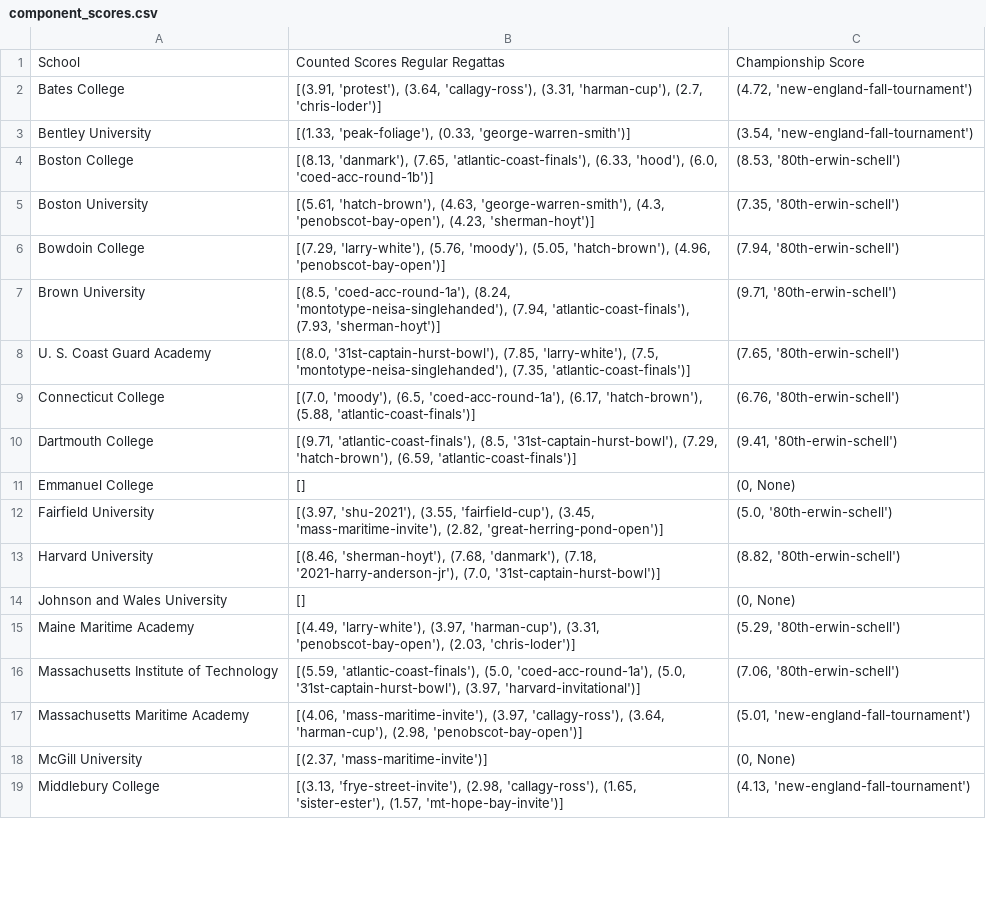
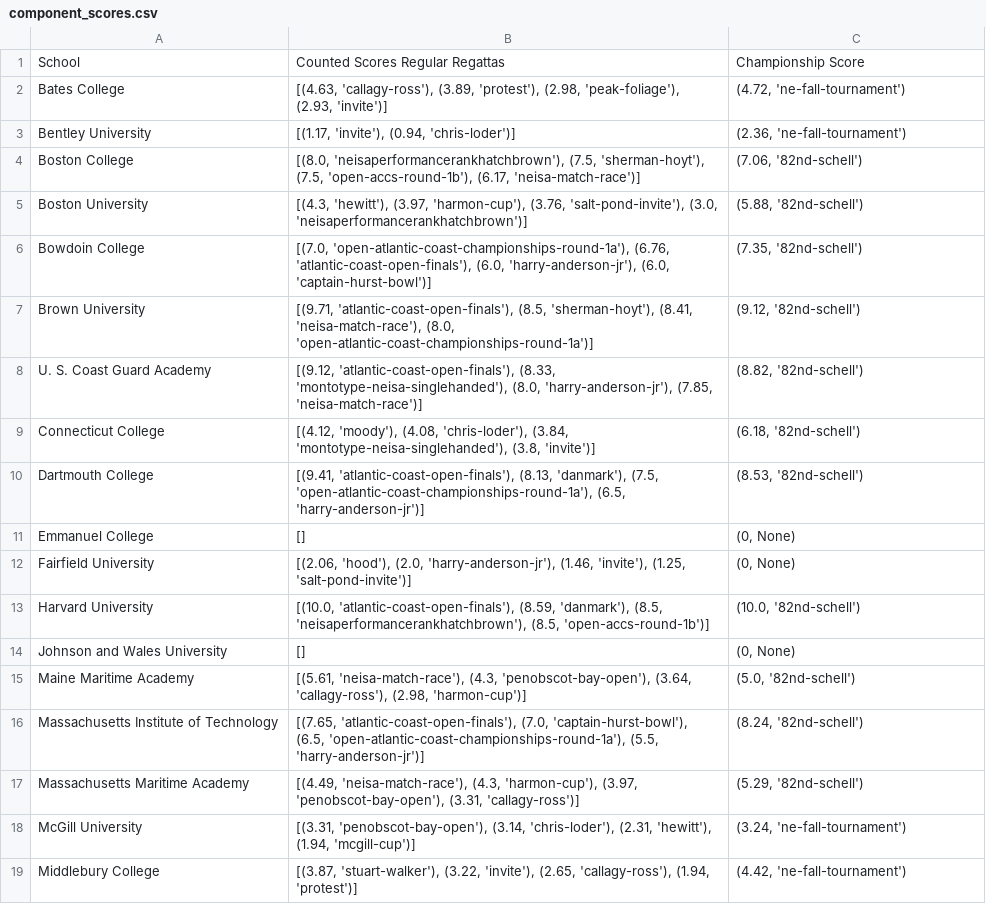
Before and after one commit to maxtkc/NEISA-rankings, a CSV file: component_scores.csv, drawn as a sheet; only a part is shown; the diff covers the shown part only.

```diff
--- a/component_scores.csv
+++ b/component_scores.csv
@@ -1,19 +1,19 @@
 School,Counted Scores Regular Regattas,Championship Score
-Bates College,"[(3.91, 'protest'), (3.64, 'callagy-ross'), (3.31, 'harman-cup'), (2.7, 'chris-loder')]","(4.72, 'new-england-fall-tournament')"
-Bentley University,"[(1.33, 'peak-foliage'), (0.33, 'george-warren-smith')]","(3.54, 'new-england-fall-tournament')"
-Boston College,"[(8.13, 'danmark'), (7.65, 'atlantic-coast-finals'), (6.33, 'hood'), (6.0, 'coed-acc-round-1b')]","(8.53, '80th-erwin-schell')"
-Boston University,"[(5.61, 'hatch-brown'), (4.63, 'george-warren-smith'), (4.3, 'penobscot-bay-open'), (4.23, 'sherman-hoyt')]","(7.35, '80th-erwin-schell')"
-Bowdoin College,"[(7.29, 'larry-white'), (5.76, 'moody'), (5.05, 'hatch-brown'), (4.96, 'penobscot-bay-open')]","(7.94, '80th-erwin-schell')"
-Brown University,"[(8.5, 'coed-acc-round-1a'), (8.24, 'montotype-neisa-singlehanded'), (7.94, 'atlantic-coast-finals'), (7.93, 'sherman-hoyt')]","(9.71, '80th-erwin-schell')"
-U. S. Coast Guard Academy,"[(8.0, '31st-captain-hurst-bowl'), (7.85, 'larry-white'), (7.5, 'montotype-neisa-singlehanded'), (7.35, 'atlantic-coast-finals')]","(7.65, '80th-erwin-schell')"
-Connecticut College,"[(7.0, 'moody'), (6.5, 'coed-acc-round-1a'), (6.17, 'hatch-brown'), (5.88, 'atlantic-coast-finals')]","(6.76, '80th-erwin-schell')"
-Dartmouth College,"[(9.71, 'atlantic-coast-finals'), (8.5, '31st-captain-hurst-bowl'), (7.29, 'hatch-brown'), (6.59, 'atlantic-coast-finals')]","(9.41, '80th-erwin-schell')"
+Bates College,"[(4.63, 'callagy-ross'), (3.89, 'protest'), (2.98, 'peak-foliage'), (2.93, 'invite')]","(4.72, 'ne-fall-tournament')"
+Bentley University,"[(1.17, 'invite'), (0.94, 'chris-loder')]","(2.36, 'ne-fall-tournament')"
+Boston College,"[(8.0, 'neisaperformancerankhatchbrown'), (7.5, 'sherman-hoyt'), (7.5, 'open-accs-round-1b'), (6.17, 'neisa-match-race')]","(7.06, '82nd-schell')"
+Boston University,"[(4.3, 'hewitt'), (3.97, 'harmon-cup'), (3.76, 'salt-pond-invite'), (3.0, 'neisaperformancerankhatchbrown')]","(5.88, '82nd-schell')"
+Bowdoin College,"[(7.0, 'open-atlantic-coast-championships-round-1a'), (6.76, 'atlantic-coast-open-finals'), (6.0, 'harry-anderson-jr'), (6.0, 'captain-hurst-bowl')]","(7.35, '82nd-schell')"
+Brown University,"[(9.71, 'atlantic-coast-open-finals'), (8.5, 'sherman-hoyt'), (8.41, 'neisa-match-race'), (8.0, 'open-atlantic-coast-championships-round-1a')]","(9.12, '82nd-schell')"
+U. S. Coast Guard Academy,"[(9.12, 'atlantic-coast-open-finals'), (8.33, 'montotype-neisa-singlehanded'), (8.0, 'harry-anderson-jr'), (7.85, 'neisa-match-race')]","(8.82, '82nd-schell')"
+Connecticut College,"[(4.12, 'moody'), (4.08, 'chris-loder'), (3.84, 'montotype-neisa-singlehanded'), (3.8, 'invite')]","(6.18, '82nd-schell')"
+Dartmouth College,"[(9.41, 'atlantic-coast-open-finals'), (8.13, 'danmark'), (7.5, 'open-atlantic-coast-championships-round-1a'), (6.5, 'harry-anderson-jr')]","(8.53, '82nd-schell')"
 Emmanuel College,[],"(0, None)"
-Fairfield University,"[(3.97, 'shu-2021'), (3.55, 'fairfield-cup'), (3.45, 'mass-maritime-invite'), (2.82, 'great-herring-pond-open')]","(5.0, '80th-erwin-schell')"
-Harvard University,"[(8.46, 'sherman-hoyt'), (7.68, 'danmark'), (7.18, '2021-harry-anderson-jr'), (7.0, '31st-captain-hurst-bowl')]","(8.82, '80th-erwin-schell')"
+Fairfield University,"[(2.06, 'hood'), (2.0, 'harry-anderson-jr'), (1.46, 'invite'), (1.25, 'salt-pond-invite')]","(0, None)"
+Harvard University,"[(10.0, 'atlantic-coast-open-finals'), (8.59, 'danmark'), (8.5, 'neisaperformancerankhatchbrown'), (8.5, 'open-accs-round-1b')]","(10.0, '82nd-schell')"
 Johnson and Wales University,[],"(0, None)"
-Maine Maritime Academy,"[(4.49, 'larry-white'), (3.97, 'harman-cup'), (3.31, 'penobscot-bay-open'), (2.03, 'chris-loder')]","(5.29, '80th-erwin-schell')"
-Massachusetts Institute of Technology,"[(5.59, 'atlantic-coast-finals'), (5.0, 'coed-acc-round-1a'), (5.0, '31st-captain-hurst-bowl'), (3.97, 'harvard-invitational')]","(7.06, '80th-erwin-schell')"
-Massachusetts Maritime Academy,"[(4.06, 'mass-maritime-invite'), (3.97, 'callagy-ross'), (3.64, 'harman-cup'), (2.98, 'penobscot-bay-open')]","(5.01, 'new-england-fall-tournament')"
-McGill University,"[(2.37, 'mass-maritime-invite')]","(0, None)"
-Middlebury College,"[(3.13, 'frye-street-invite'), (2.98, 'callagy-ross'), (1.65, 'sister-ester'), (1.57, 'mt-hope-bay-invite')]","(4.13, 'new-england-fall-tournament')"
+Maine Maritime Academy,"[(5.61, 'neisa-match-race'), (4.3, 'penobscot-bay-open'), (3.64, 'callagy-ross'), (2.98, 'harmon-cup')]","(5.0, '82nd-schell')"
+Massachusetts Institute of Technology,"[(7.65, 'atlantic-coast-open-finals'), (7.0, 'captain-hurst-bowl'), (6.5, 'open-atlantic-coast-championships-round-1a'), (5.5, 'harry-anderson-jr')]","(8.24, '82nd-schell')"
+Massachusetts Maritime Academy,"[(4.49, 'neisa-match-race'), (4.3, 'harmon-cup'), (3.97, 'penobscot-bay-open'), (3.31, 'callagy-ross')]","(5.29, '82nd-schell')"
+McGill University,"[(3.31, 'penobscot-bay-open'), (3.14, 'chris-loder'), (2.31, 'hewitt'), (1.94, 'mcgill-cup')]","(3.24, 'ne-fall-tournament')"
+Middlebury College,"[(3.87, 'stuart-walker'), (3.22, 'invite'), (2.65, 'callagy-ross'), (1.94, 'protest')]","(4.42, 'ne-fall-tournament')"
```
Also changed, not shown: 30 edited cells elsewhere in this file, rankings.csv, womens_component_scores.csv, 2 other files.
